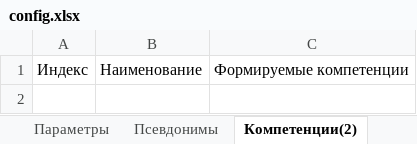
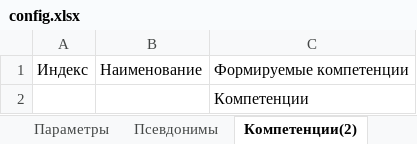
Before and after one commit to ekhalturin-ki15/SPA-SFU2, an Excel workbook: config.xlsx, sheet Компетенции(2), drawn as a sheet; values as stored, in another font and other column widths than the file's, no borders; the diff names each change by its address in the sheet, - before the commit and + after, or states it on an @@ line.

```diff
--- a/config.xlsx (sheet Компетенции(2))
+++ b/config.xlsx (sheet Компетенции(2))
+row 2:  |  | Компетенции
```
Also changed, not shown: 3 other files.
